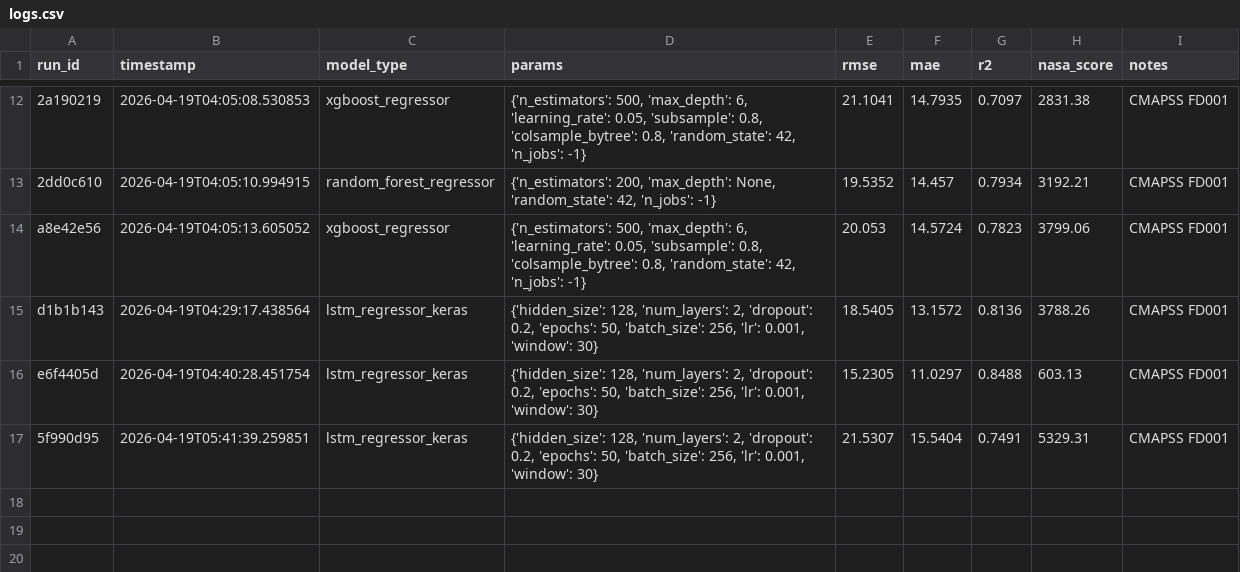
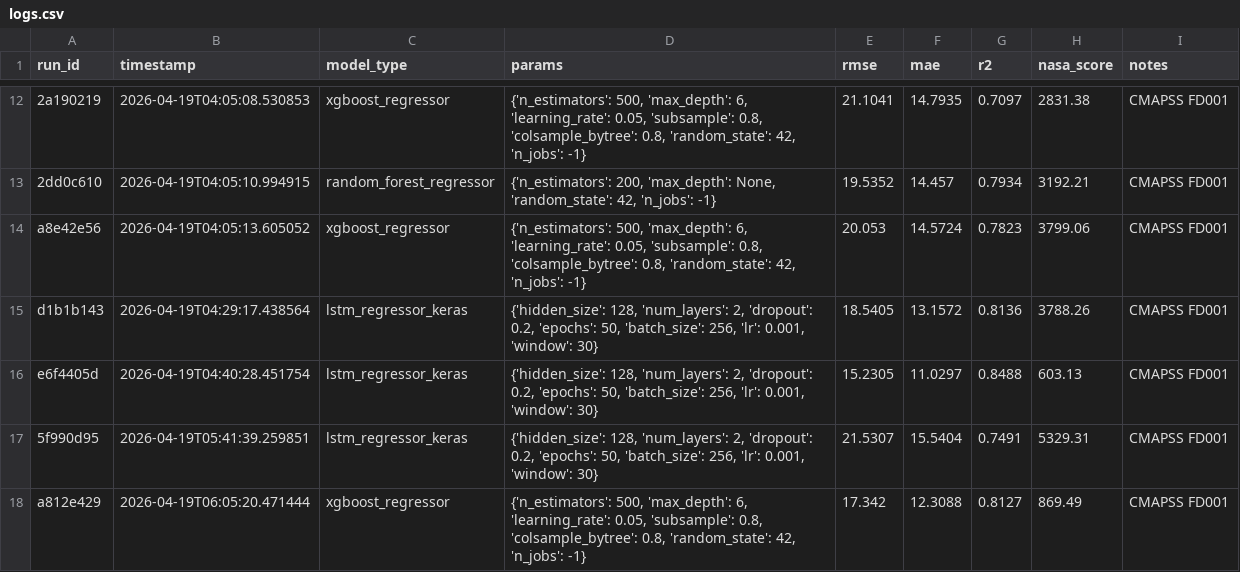
Before and after one commit to joseherrera1988/predictive-maintenance-system, a CSV file: experiments/logs.csv, drawn as a sheet; only a part is shown, gaps mark what is left out.

Commit message:
feat: wire XGBoost into main_cmapss.py CLI and update README Training table
- Add --model xgb and all options (replacing both)
- Add XGB hyperparameter flags to CLI
- Update README Training table to reflect actual flags and all three models

```diff
--- a/experiments/logs.csv
+++ b/experiments/logs.csv
@@ -17 +17,2 @@ e6f4405d,2026-04-19T04:40:28.451754,lstm_regressor_keras,"{'hidden_size': 128, '
 5f990d95,2026-04-19T05:41:39.259851,lstm_regressor_keras,"{'hidden_size': 128, 'num_layers': 2, 'dropout': 0.2, 'epochs': 50, 'batch_size': 256, 'lr': 0.001, 'window': 30}",21.5307,15.5404,0.7491,5329.31,CMAPSS FD001
+a812e429,2026-04-19T06:05:20.471444,xgboost_regressor,"{'n_estimators': 500, 'max_depth': 6, 'learning_rate': 0.05, 'subsample': 0.8, 'colsample_bytree': 0.8, 'random_state': 42, 'n_jobs': -1}",17.342,12.3088,0.8127,869.49,CMAPSS FD001
```
Also changed, not shown: 3 other files.
